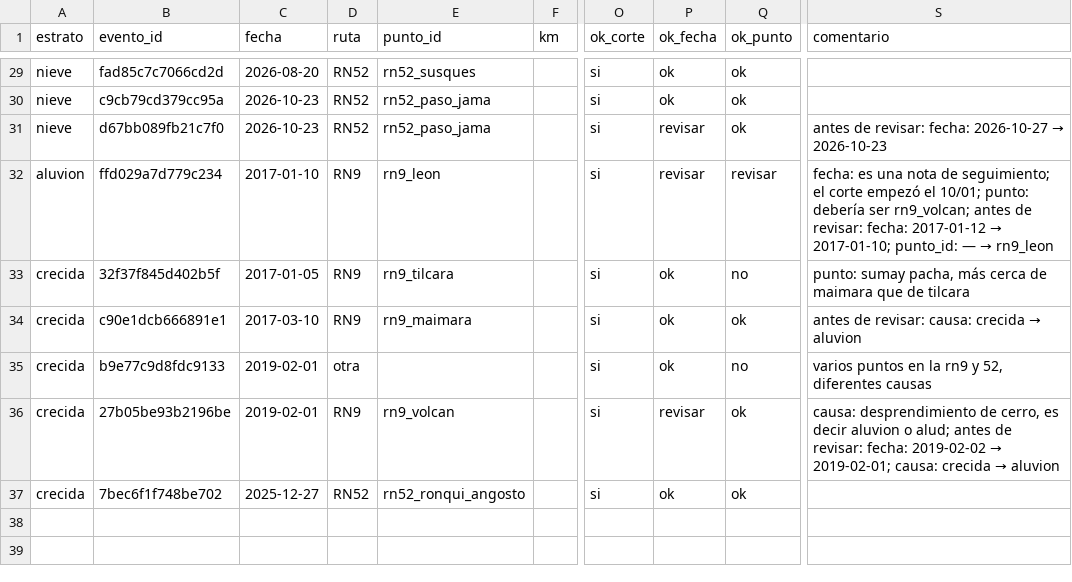
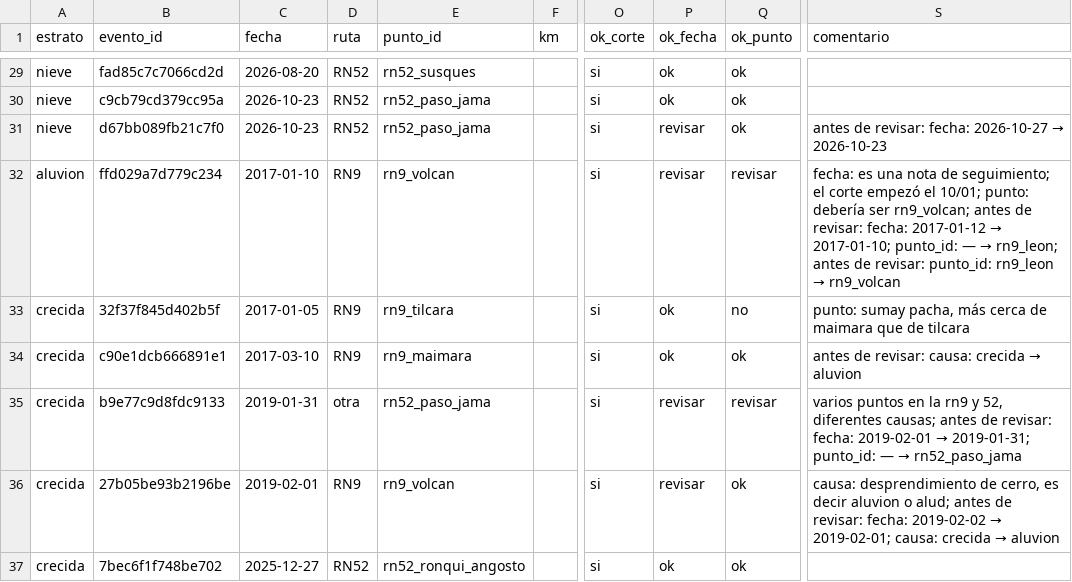
Before and after one commit to emiliano-f/corredor-quebrada-puna, a CSV file: reports/revision_manual.csv, drawn as a sheet; only a part is shown, gaps mark what is left out; the diff names each change by its address in the sheet, - before the commit and + after, or states it on an @@ line.

```diff
--- a/reports/revision_manual.csv
+++ b/reports/revision_manual.csv
-E32 (punto_id): rn9_leon
+E32 (punto_id): rn9_volcan
@@ S32 (comentario): …— → rn9_leon → …— → rn9_leon; antes de revisar: punto_id: rn9_leon → rn9_volcan @@
-C35 (fecha): 2019-02-01
+C35 (fecha): 2019-01-31
-E35 (punto_id): (empty)
+E35 (punto_id): rn52_paso_jama
-P35 (ok_fecha): ok
+P35 (ok_fecha): revisar
-Q35 (ok_punto): no
+Q35 (ok_punto): revisar
@@ S35 (comentario): …52, diferentes causas → …52, diferentes causas; antes de revisar: fecha: 2019-02-01 → 2019-01-31; punto_id: — → rn52_paso_jama @@
```
Also changed, not shown: 8 other files.
